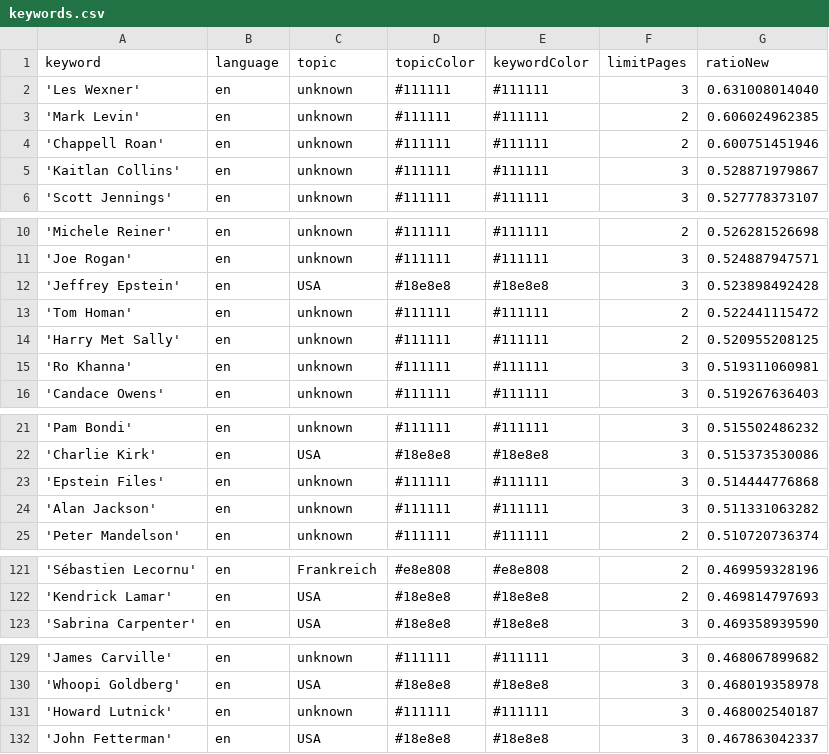
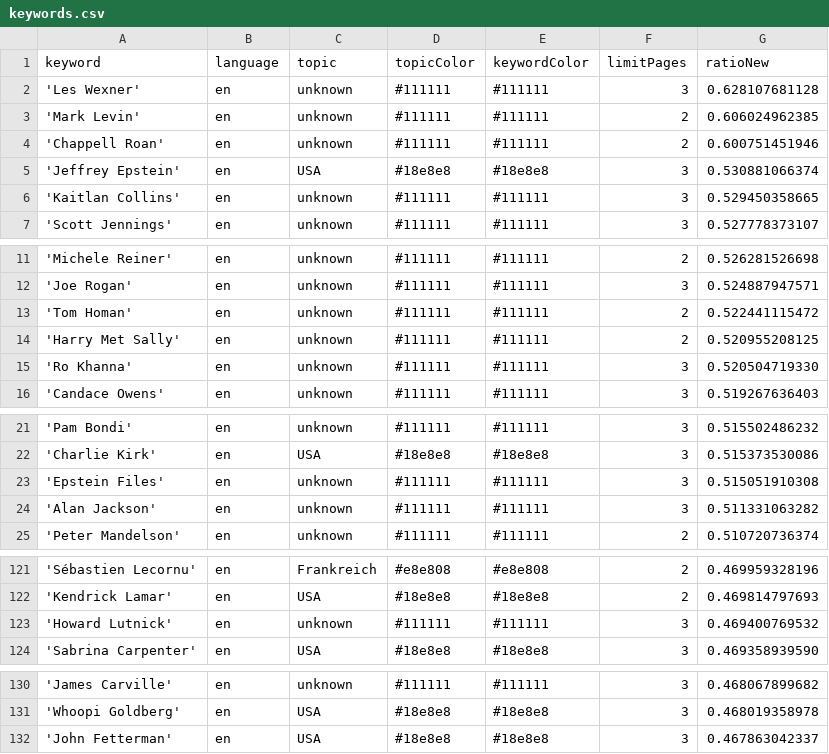
Before and after one commit to JoPhi24-news/peopleWhisperer, a CSV file: keywords.csv, drawn as a sheet; only a part is shown, gaps mark what is left out; the diff covers the shown part only.

```diff
--- a/keywords.csv
+++ b/keywords.csv
@@ -1,6 +1,7 @@
 keyword,language,topic,topicColor,keywordColor,limitPages,ratioNew
-'Les Wexner',en,unknown,#111111,#111111,3,0.631008014040
+'Les Wexner',en,unknown,#111111,#111111,3,0.628107681128
 'Mark Levin',en,unknown,#111111,#111111,2,0.606024962385
 'Chappell Roan',en,unknown,#111111,#111111,2,0.600751451946
-'Kaitlan Collins',en,unknown,#111111,#111111,3,0.528871979867
+'Jeffrey Epstein',en,USA,#18e8e8,#18e8e8,3,0.530881066374
+'Kaitlan Collins',en,unknown,#111111,#111111,3,0.529450358665
 'Scott Jennings',en,unknown,#111111,#111111,3,0.527778373107
@@ -11,6 +12,5 @@ keyword,language,topic,topicColor,keywordColor,limitPages,ratioNew
 'Joe Rogan',en,unknown,#111111,#111111,3,0.524887947571
-'Jeffrey Epstein',en,USA,#18e8e8,#18e8e8,3,0.523898492428
 'Tom Homan',en,unknown,#111111,#111111,2,0.522441115472
 'Harry Met Sally',en,unknown,#111111,#111111,2,0.520955208125
-'Ro Khanna',en,unknown,#111111,#111111,3,0.519311060981
+'Ro Khanna',en,unknown,#111111,#111111,3,0.520504719330
 'Candace Owens',en,unknown,#111111,#111111,3,0.519267636403
@@ -22,3 +22,3 @@ keyword,language,topic,topicColor,keywordColor,limitPages,ratioNew
 'Charlie Kirk',en,USA,#18e8e8,#18e8e8,3,0.515373530086
-'Epstein Files',en,unknown,#111111,#111111,3,0.514444776868
+'Epstein Files',en,unknown,#111111,#111111,3,0.515051910308
 'Alan Jackson',en,unknown,#111111,#111111,3,0.511331063282
@@ -122,2 +122,3 @@ keyword,language,topic,topicColor,keywordColor,limitPages,ratioNew
 'Kendrick Lamar',en,USA,#18e8e8,#18e8e8,2,0.469814797693
+'Howard Lutnick',en,unknown,#111111,#111111,3,0.469400769532
 'Sabrina Carpenter',en,USA,#18e8e8,#18e8e8,3,0.469358939590
@@ -130,3 +131,2 @@ keyword,language,topic,topicColor,keywordColor,limitPages,ratioNew
 'Whoopi Goldberg',en,USA,#18e8e8,#18e8e8,3,0.468019358978
-'Howard Lutnick',en,unknown,#111111,#111111,3,0.468002540187
 'John Fetterman',en,USA,#18e8e8,#18e8e8,3,0.467863042337
```
Also changed, not shown: 4 added rows, 4 removed rows and 1 edited cell elsewhere in this file, 2 other files.
